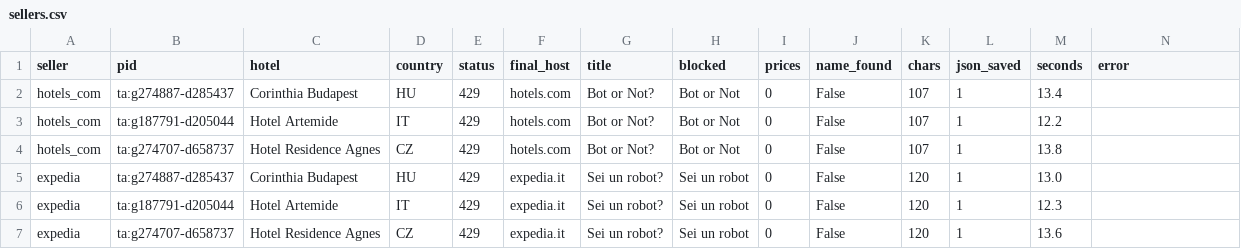
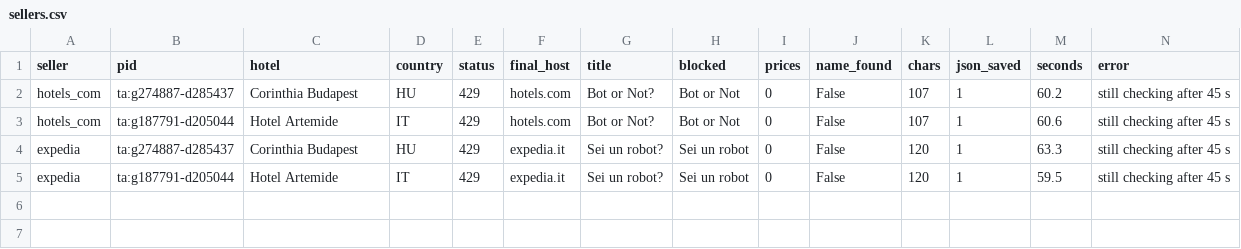
Before and after one commit to ChambaPie/hotel-price-scraper, a CSV file: reports/sellers-sellers/latest/sellers/sellers.csv, drawn as a sheet.

```diff
--- a/reports/sellers-sellers/latest/sellers/sellers.csv
+++ b/reports/sellers-sellers/latest/sellers/sellers.csv
@@ -1,7 +1,5 @@
 seller,pid,hotel,country,status,final_host,title,blocked,prices,name_found,chars,json_saved,seconds,error
-hotels_com,ta:g274887-d285437,Corinthia Budapest,HU,429,hotels.com,Bot or Not?,Bot or Not,0,False,107,1,13.4,
-hotels_com,ta:g187791-d205044,Hotel Artemide,IT,429,hotels.com,Bot or Not?,Bot or Not,0,False,107,1,12.2,
-hotels_com,ta:g274707-d658737,Hotel Residence Agnes,CZ,429,hotels.com,Bot or Not?,Bot or Not,0,False,107,1,13.8,
-expedia,ta:g274887-d285437,Corinthia Budapest,HU,429,expedia.it,Sei un robot?,Sei un robot,0,False,120,1,13.0,
-expedia,ta:g187791-d205044,Hotel Artemide,IT,429,expedia.it,Sei un robot?,Sei un robot,0,False,120,1,12.3,
-expedia,ta:g274707-d658737,Hotel Residence Agnes,CZ,429,expedia.it,Sei un robot?,Sei un robot,0,False,120,1,13.6,
+hotels_com,ta:g274887-d285437,Corinthia Budapest,HU,429,hotels.com,Bot or Not?,Bot or Not,0,False,107,1,60.2,still checking after 45 s
+hotels_com,ta:g187791-d205044,Hotel Artemide,IT,429,hotels.com,Bot or Not?,Bot or Not,0,False,107,1,60.6,still checking after 45 s
+expedia,ta:g274887-d285437,Corinthia Budapest,HU,429,expedia.it,Sei un robot?,Sei un robot,0,False,120,1,63.3,still checking after 45 s
+expedia,ta:g187791-d205044,Hotel Artemide,IT,429,expedia.it,Sei un robot?,Sei un robot,0,False,120,1,59.5,still checking after 45 s
```
Also changed, not shown: 27 other files.
